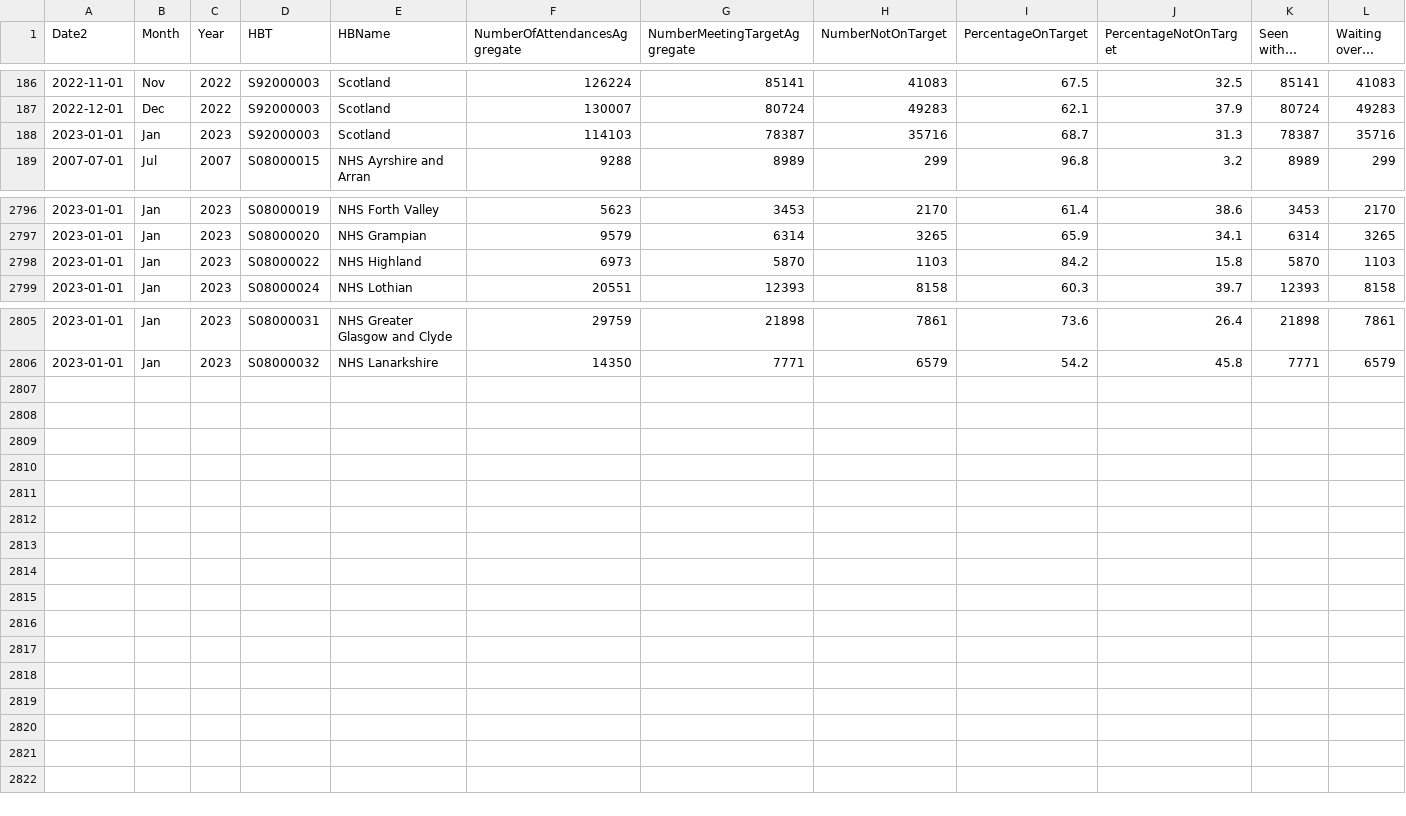
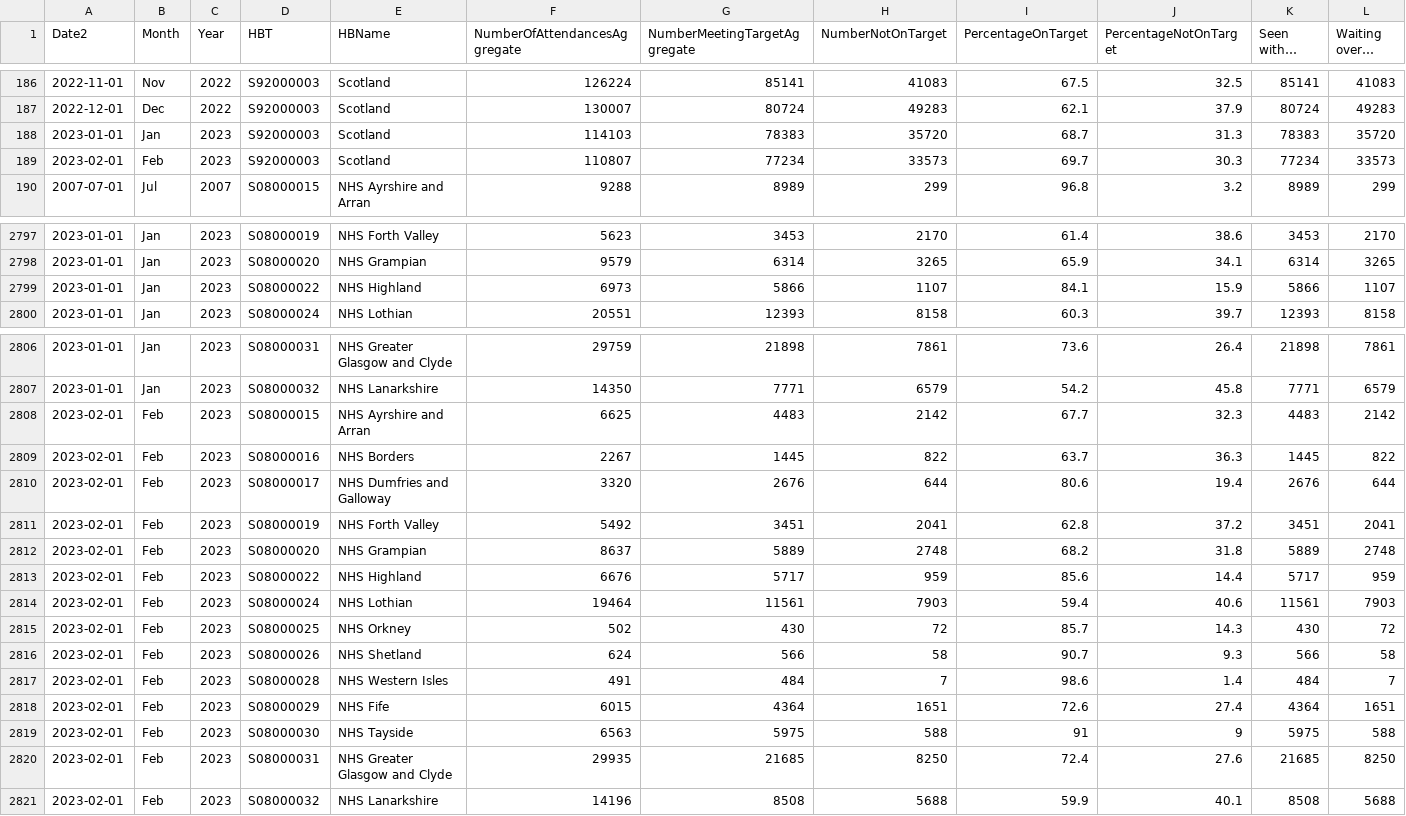
Before and after one commit to DCTdatateam/Hospitals-Tracker_NHS-Scotland, a CSV file: data/A&E-waiting-times/AEWt_4hrstandard_timeseries.csv, drawn as a sheet; only a part is shown, gaps mark what is left out; long unchanged cells end in ….

```diff
--- a/data/A&E-waiting-times/AEWt_4hrstandard_timeseries.csv
+++ b/data/A&E-waiting-times/AEWt_4hrstandard_timeseries.csv
@@ -187,3 +187,4 @@
 2022-12-01,"Dec","2022","S92000003","Scotland",130007,80724,49283,62.1,37.9,80724,49283
-2023-01-01,"Jan","2023","S92000003","Scotland",114103,78387,35716,68.7,31.3,78387,35716
+2023-01-01,"Jan","2023","S92000003","Scotland",114103,78383,35720,68.7,31.3,78383,35720
+2023-02-01,"Feb","2023","S92000003","Scotland",110807,77234,33573,69.7,30.3,77234,33573
 2007-07-01,"Jul","2007","S08000015","NHS Ayrshire and Arran",9288,8989,299,96.8,3.2,8989,299
@@ -2797,3 +2798,3 @@
 2023-01-01,"Jan","2023","S08000020","NHS Grampian",9579,6314,3265,65.9,34.1,6314,3265
-2023-01-01,"Jan","2023","S08000022","NHS Highland",6973,5870,1103,84.2,15.8,5870,1103
+2023-01-01,"Jan","2023","S08000022","NHS Highland",6973,5866,1107,84.1,15.9,5866,1107
 2023-01-01,"Jan","2023","S08000024","NHS Lothian",20551,12393,8158,60.3,39.7,12393,8158
@@ -2806 +2807,15 @@
 2023-01-01,"Jan","2023","S08000032","NHS Lanarkshire",14350,7771,6579,54.2,45.8,7771,6579
+2023-02-01,"Feb","2023","S08000015","NHS Ayrshire and Arran",6625,4483,2142,67.7,32.3,4483,2142
+2023-02-01,"Feb","2023","S08000016","NHS Borders",2267,1445,822,63.7,36.3,1445,822
+2023-02-01,"Feb","2023","S08000017","NHS Dumfries and Galloway",3320,2676,644,80.6,19.4,2676,644
+2023-02-01,"Feb","2023","S08000019","NHS Forth Valley",5492,3451,2041,62.8,37.2,3451,2041
+2023-02-01,"Feb","2023","S08000020","NHS Grampian",8637,5889,2748,68.2,31.8,5889,2748
+2023-02-01,"Feb","2023","S08000022","NHS Highland",6676,5717,959,85.6,14.4,5717,959
+2023-02-01,"Feb","2023","S08000024","NHS Lothian",19464,11561,7903,59.4,40.6,11561,7903
+2023-02-01,"Feb","2023","S08000025","NHS Orkney",502,430,72,85.7,14.3,430,72
+2023-02-01,"Feb","2023","S08000026","NHS Shetland",624,566,58,90.7,9.3,566,58
+2023-02-01,"Feb","2023","S08000028","NHS Western Isles",491,484,7,98.6,1.4,484,7
+2023-02-01,"Feb","2023","S08000029","NHS Fife",6015,4364,1651,72.6,27.4,4364,1651
+2023-02-01,"Feb","2023","S08000030","NHS Tayside",6563,5975,588,91,9,5975,588
+2023-02-01,"Feb","2023","S08000031","NHS Greater Glasgow and Clyde",29935,21685,8250,72.4,27.6,21685,8250
+2023-02-01,"Feb","2023","S08000032","NHS Lanarkshire",14196,8508,5688,59.9,40.1,8508,5688
```
Also changed, not shown: data/A&E-waiting-times/AEWt_episode_timeseries.csv, data/cancelled-operations/hospitals/Dumfries&GallowayRoyalInfirmary.csv, 39 other files.
